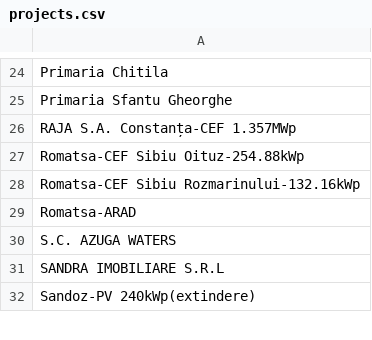
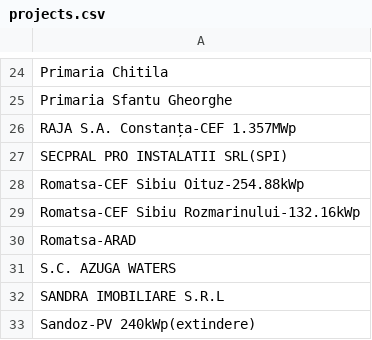
Before and after one commit to pontaj-servelect/pontaj, a CSV file: projects.csv, drawn as a sheet; only a part is shown, gaps mark what is left out; the diff names each change by its address in the sheet, - before the commit and + after, or states it on an @@ line.

Commit message:
Update projects.csv

```diff
--- a/projects.csv
+++ b/projects.csv
+row 27: SECPRAL PRO INSTALATII SRL(SPI)
```
